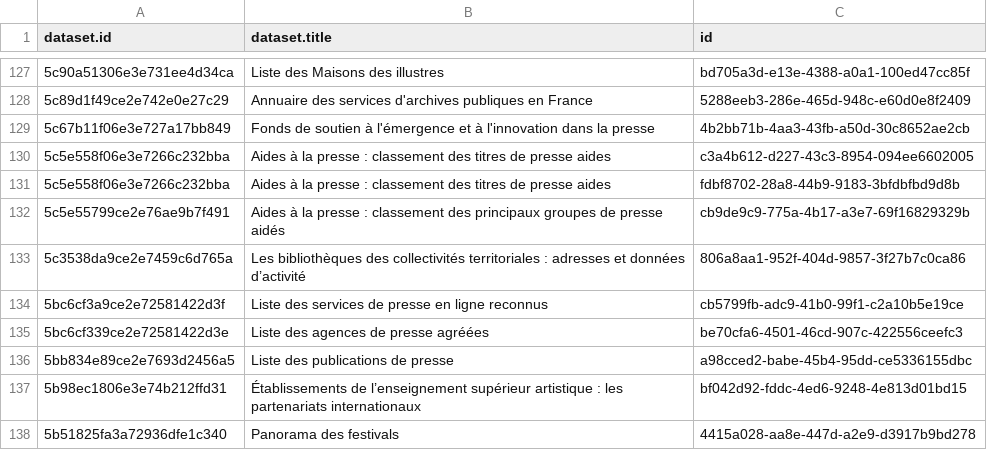
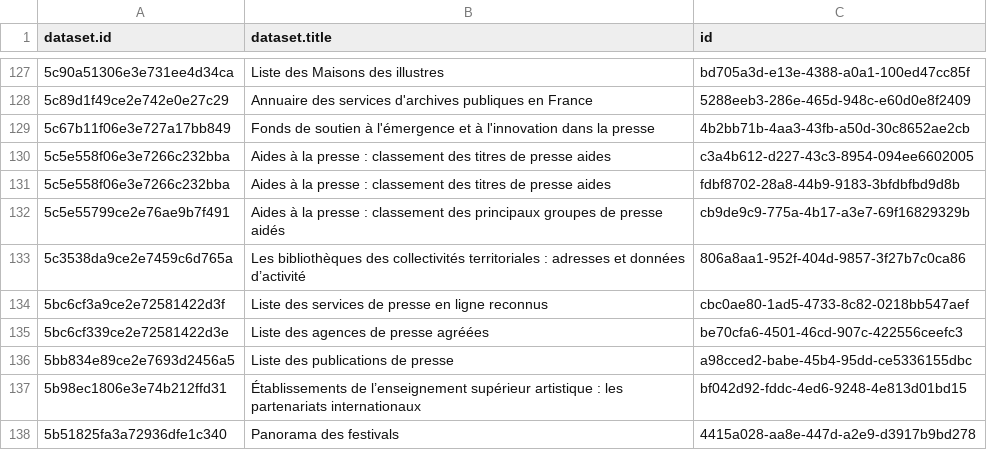
Before and after one commit to Tipicomm/DPNC, a CSV file: data/ressources_csv_culture.csv, drawn as a sheet; only a part is shown, gaps mark what is left out.

Commit message:
📄 Mise à jour automatique du fichier CSV dans /data [skip ci]

```diff
--- a/data/ressources_csv_culture.csv
+++ b/data/ressources_csv_culture.csv
@@ -133,3 +133,3 @@ dataset.id,dataset.title,id
 5c3538da9ce2e7459c6d765a,Les bibliothèques des collectivités territoriales : adresses et données d’activité,806a8aa1-952f-404d-9857-3f27b7c0ca86
-5bc6cf3a9ce2e72581422d3f,Liste des services de presse en ligne reconnus,cb5799fb-adc9-41b0-99f1-c2a10b5e19ce
+5bc6cf3a9ce2e72581422d3f,Liste des services de presse en ligne reconnus,cbc0ae80-1ad5-4733-8c82-0218bb547aef
 5bc6cf339ce2e72581422d3e,Liste des agences de presse agréées,be70cfa6-4501-46cd-907c-422556ceefc3
```
